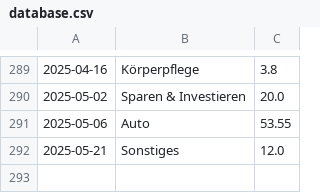
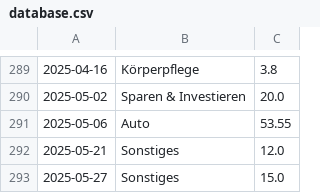
Before and after one commit to home-info/Haushaltsbuch, a CSV file: src/database.csv, drawn as a sheet; only a part is shown, gaps mark what is left out.

Commit message:
Overwrite with new file

```diff
--- a/src/database.csv
+++ b/src/database.csv
@@ -292 +292,2 @@
 2025-05-21,Sonstiges,12.0
+2025-05-27,Sonstiges,15.0
```
